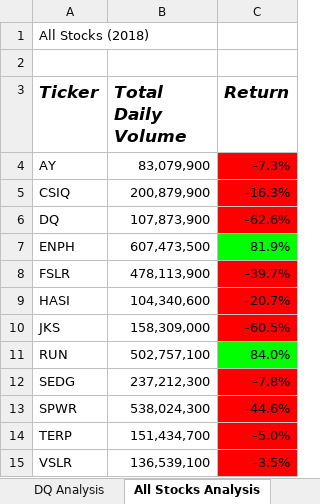
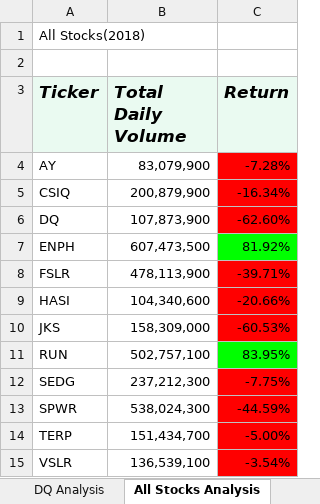
Before and after one commit to nedflowers/stock-analysis, an Excel workbook: VBA_Challenge.xlsm, sheet All Stocks Analysis, drawn as a sheet; values as stored, in another font and other column widths than the file's, no borders; charts and pictures not drawn; the diff names each change by its address in the sheet, - before the commit and + after, or states it on an @@ line.

```diff
--- a/VBA_Challenge.xlsm (sheet All Stocks Analysis)
+++ b/VBA_Challenge.xlsm (sheet All Stocks Analysis)
-A1 (Ticker): All Stocks (2018)
+A1 (Ticker): All Stocks(2018)
-A3:C3 fill: none
+A3:C3 fill: #EAFAF1
-C4 (Return): -7.3%
+C4 (Return): -7.28%
-C5 (Return): -16.3%
+C5 (Return): -16.34%
-C6 (Return): -62.6%
+C6 (Return): -62.60%
-C7 (Return): 81.9%
+C7 (Return): 81.92%
-C8 (Return): -39.7%
+C8 (Return): -39.71%
-C9 (Return): -20.7%
+C9 (Return): -20.66%
-C10 (Return): -60.5%
+C10 (Return): -60.53%
-C11 (Return): 84.0%
+C11 (Return): 83.95%
-C12 (Return): -7.8%
+C12 (Return): -7.75%
-C13 (Return): -44.6%
+C13 (Return): -44.59%
-C14 (Return): -5.0%
+C14 (Return): -5.00%
-C15 (Return): -3.5%
+C15 (Return): -3.54%
```
Also changed, not shown: 4 other files.
